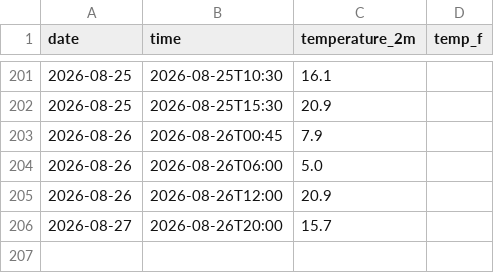
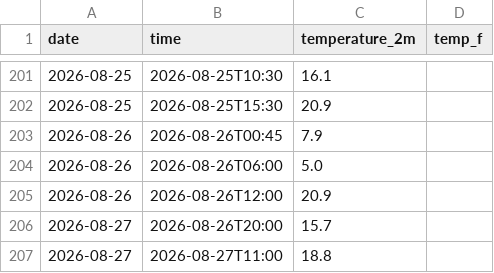
Before and after one commit to bargalsaesha/weather-tracker, a CSV file: daily_log.csv, drawn as a sheet; only a part is shown, gaps mark what is left out.

```diff
--- a/daily_log.csv
+++ b/daily_log.csv
@@ -206 +206,2 @@ date,time,temperature_2m, temp_f
 2026-08-27,2026-08-26T20:00,15.7
+2026-08-27,2026-08-27T11:00,18.8
```
Also changed, not shown: 1 other file.
